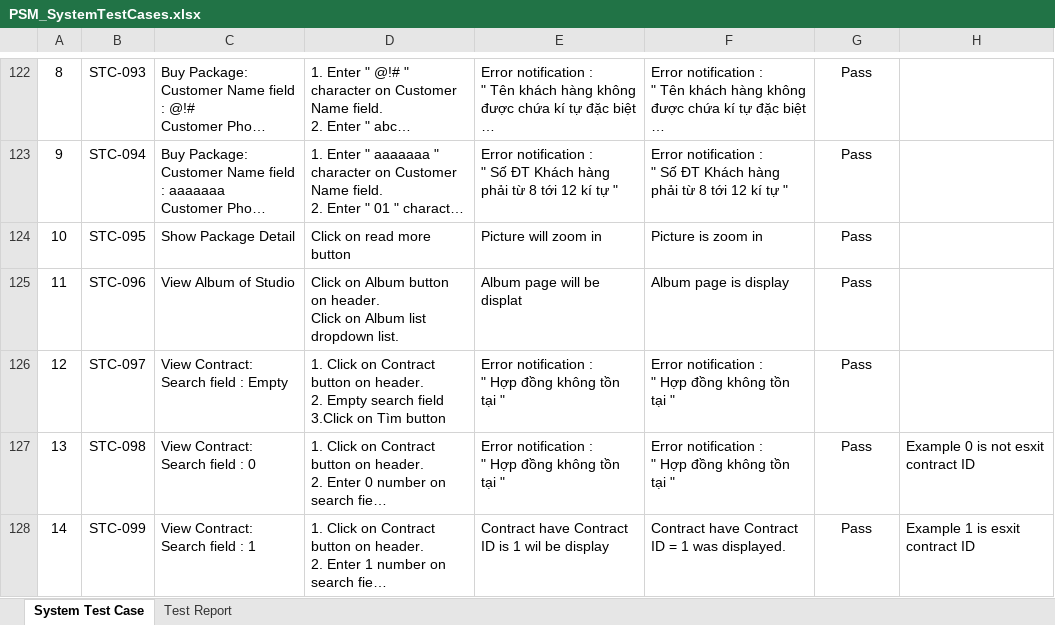
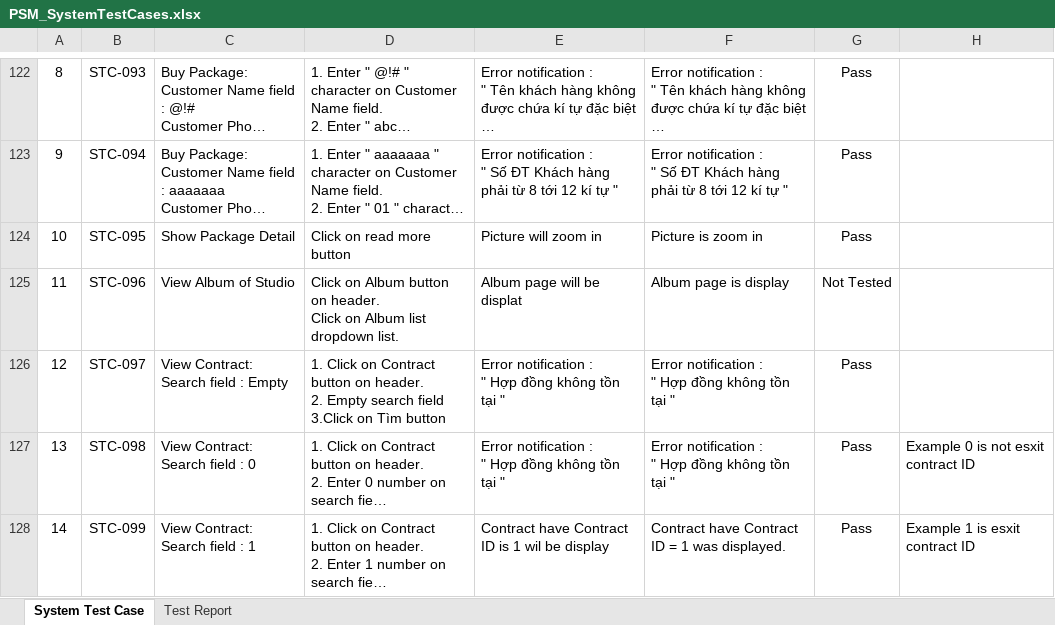
Before and after one commit to sora1895/WebStudio, an Excel workbook: PSM_SystemTestCases.xlsx, sheet System Test Case, drawn as a sheet; only a part is shown, gaps mark what is left out; long unchanged cells end in …; values as stored, in another font and other column widths than the file's, no borders; the diff names each change by its address in the sheet, - before the commit and + after, or states it on an @@ line.

```diff
--- a/PSM_SystemTestCases.xlsx (sheet System Test Case)
+++ b/PSM_SystemTestCases.xlsx (sheet System Test Case)
-G125: Pass
+G125: Not Tested
```
Also changed, not shown: sheet Test Report, formulas that keep their value, PSM_IntegrationTestCases.xlsx, 5 other files.
